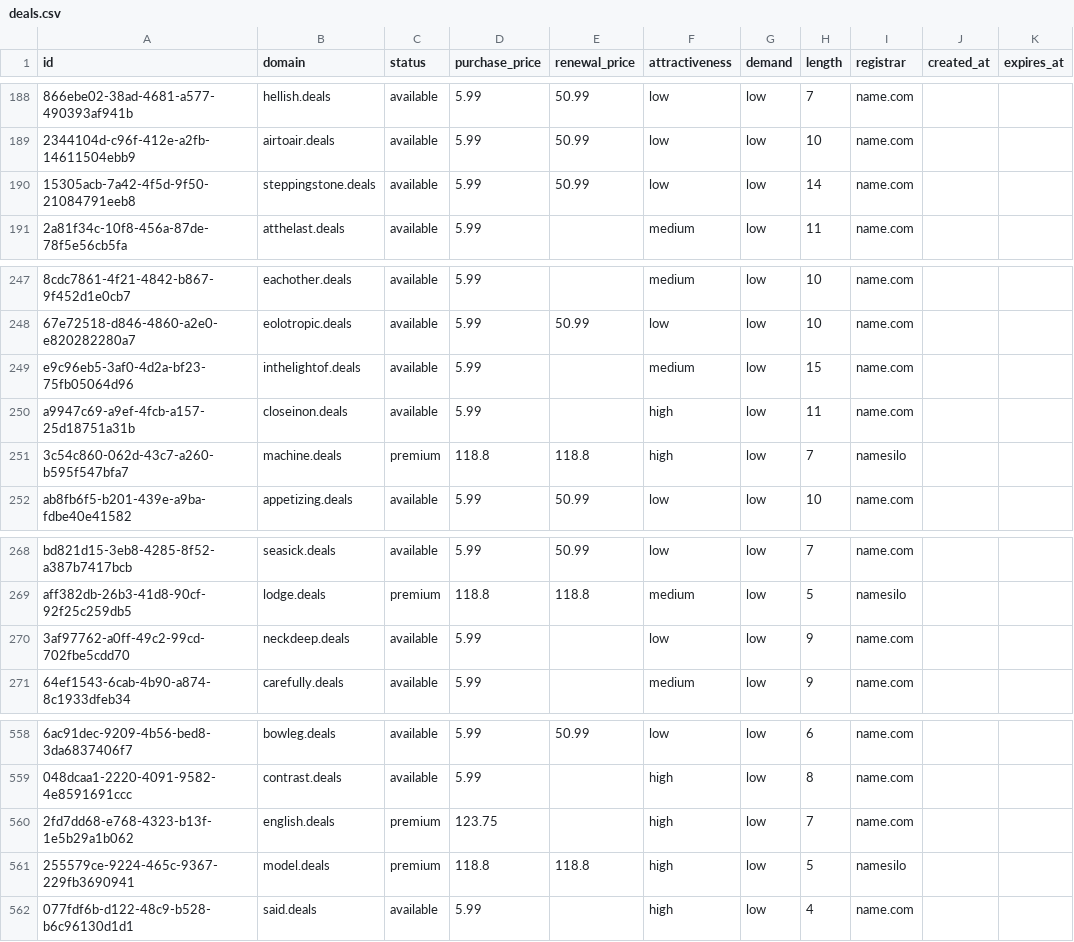
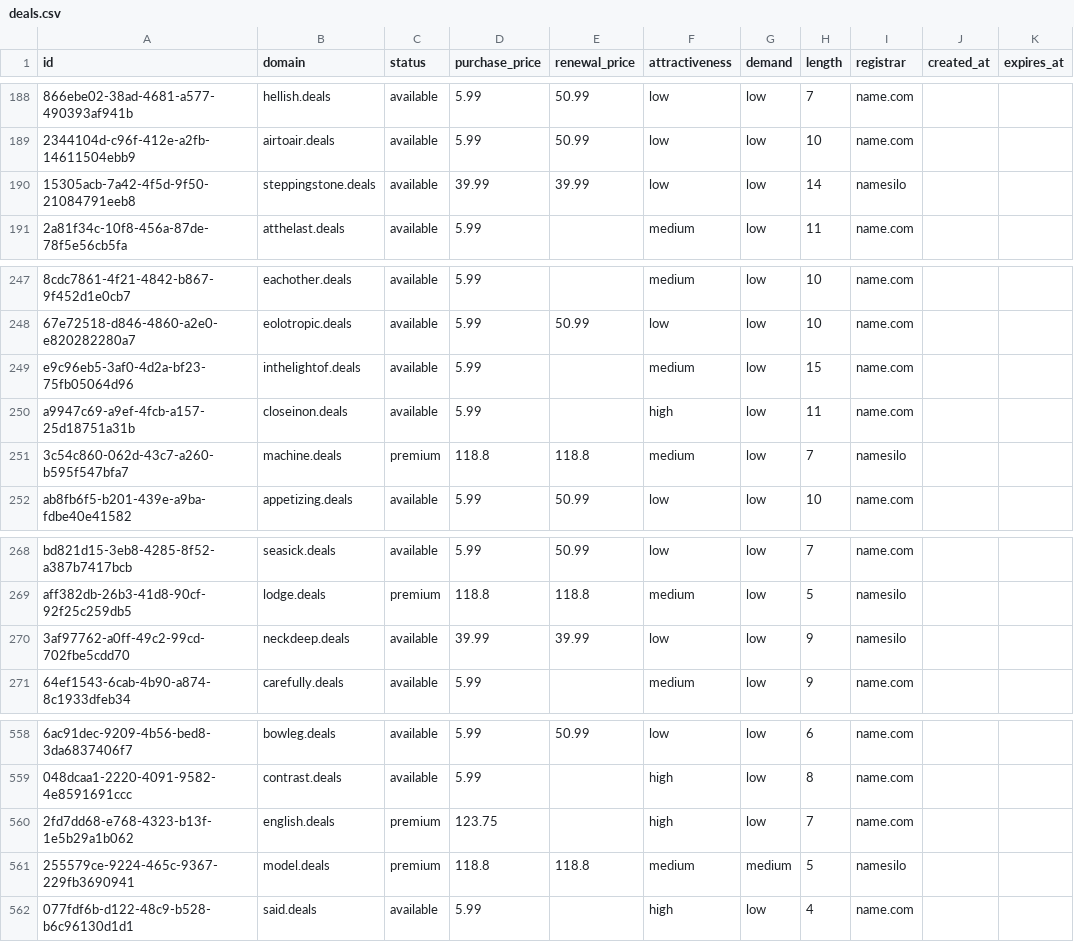
Before and after one commit to UniqueDomains/deals-oneword-domains, a CSV file: deals.csv, drawn as a sheet; only a part is shown, gaps mark what is left out; the diff names each change by its address in the sheet, - before the commit and + after, or states it on an @@ line.

Commit message:
Domains update

```diff
--- a/deals.csv
+++ b/deals.csv
-D190 (purchase_price): 5.99
+D190 (purchase_price): 39.99
-E190 (renewal_price): 50.99
+E190 (renewal_price): 39.99
-I190 (registrar): name.com
+I190 (registrar): namesilo
-F251 (attractiveness): high
+F251 (attractiveness): medium
-D270 (purchase_price): 5.99
+D270 (purchase_price): 39.99
-E270 (renewal_price): (empty)
+E270 (renewal_price): 39.99
-I270 (registrar): name.com
+I270 (registrar): namesilo
-F561 (attractiveness): high
+F561 (attractiveness): medium
-G561 (demand): low
+G561 (demand): medium
```
Also changed, not shown: 4 other files.
